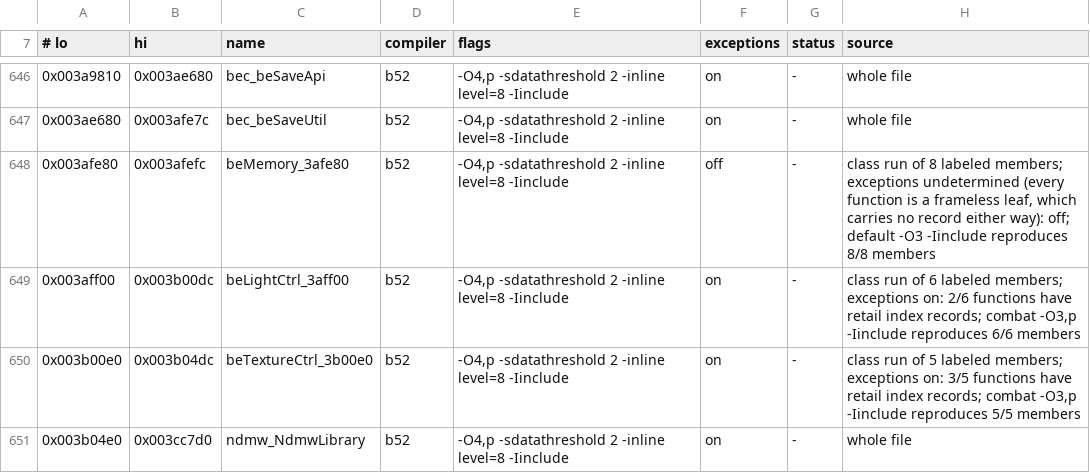
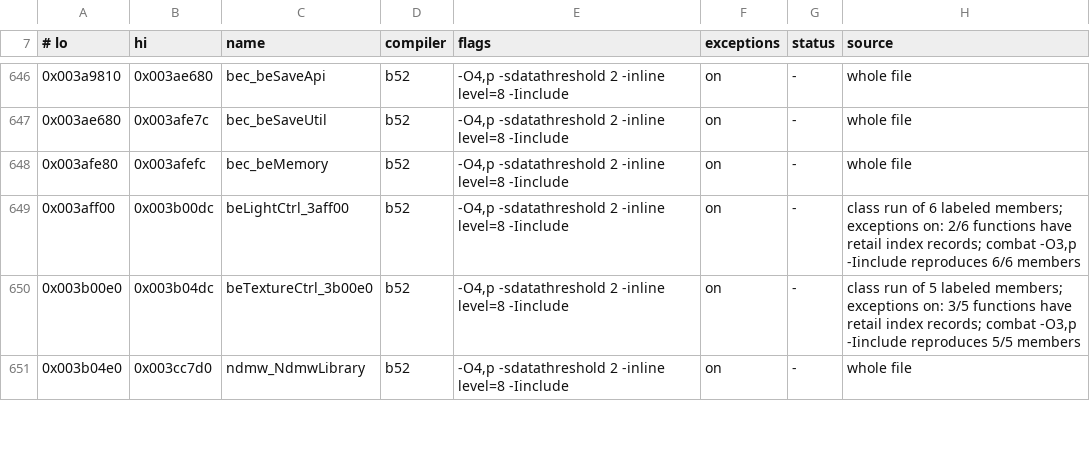
Before and after one commit to crashbashash/DW4_Decomp, a TSV file: config/SLUS-20836/units.tsv, drawn as a sheet; only a part is shown, gaps mark what is left out.

```diff
--- a/config/SLUS-20836/units.tsv
+++ b/config/SLUS-20836/units.tsv
@@ -647,3 +647,3 @@
 0x003ae680	0x003afe7c	bec_beSaveUtil	b52	-O4,p -sdatathreshold 2 -inline level=8 -Iinclude	on	-	whole file
-0x003afe80	0x003afefc	beMemory_3afe80	b52	-O4,p -sdatathreshold 2 -inline level=8 -Iinclude	off	-	class run of 8 labeled members; exceptions undetermined (every function is a frameless leaf, which carries no record either way): off; default -O3 -Iinclude reproduces 8/8 members
+0x003afe80	0x003afefc	bec_beMemory	b52	-O4,p -sdatathreshold 2 -inline level=8 -Iinclude	on	-	whole file
 0x003aff00	0x003b00dc	beLightCtrl_3aff00	b52	-O4,p -sdatathreshold 2 -inline level=8 -Iinclude	on	-	class run of 6 labeled members; exceptions on: 2/6 functions have retail index records; combat -O3,p -Iinclude reproduces 6/6 members
```
Also changed, not shown: 2 other files.
